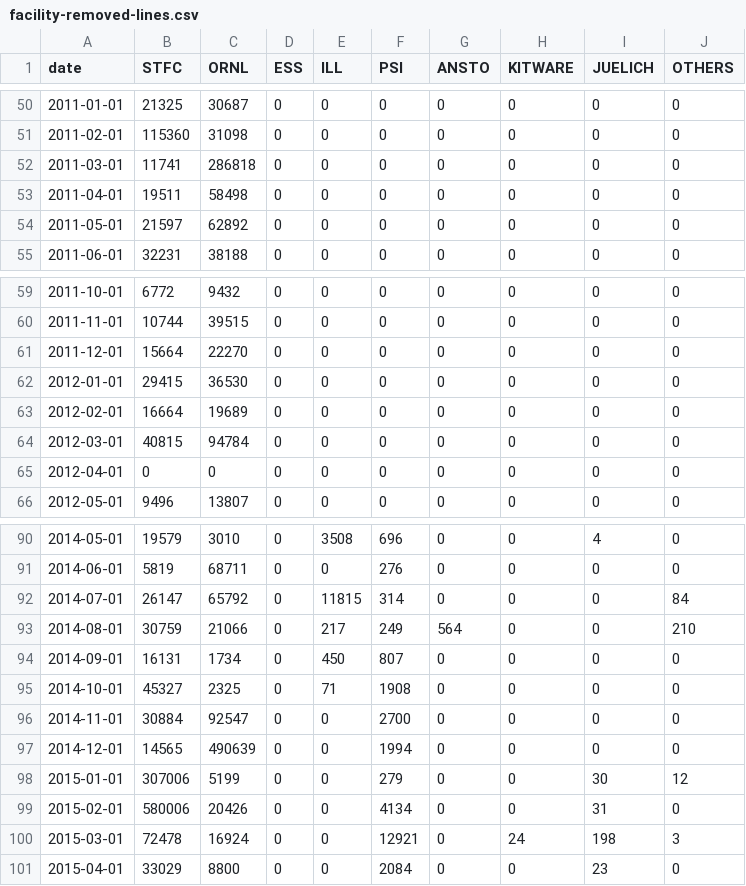
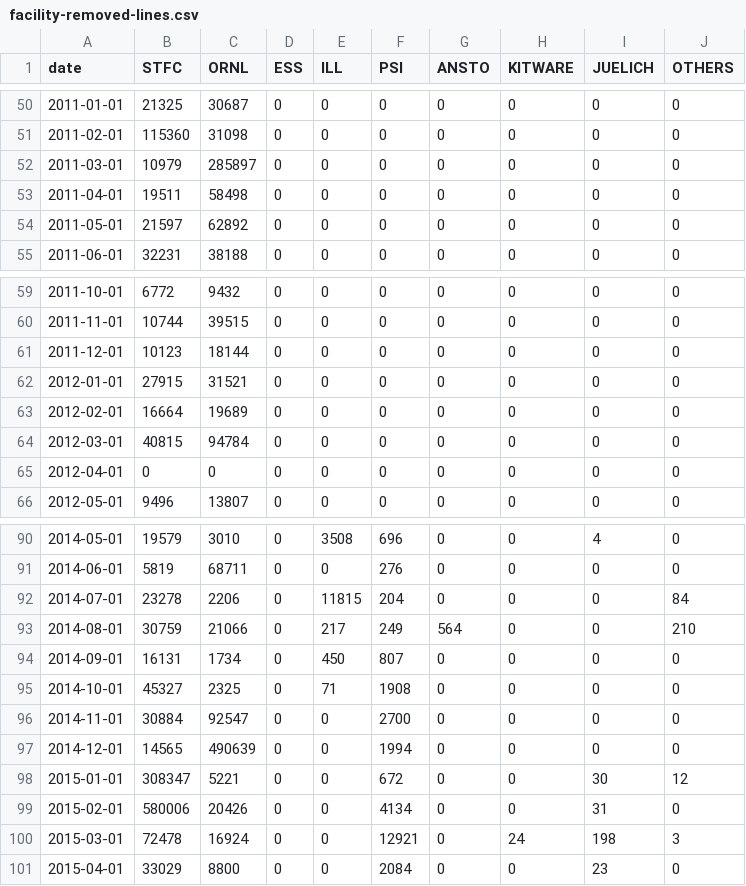
Before and after one commit to mantidproject/documents, a CSV file: Project-Management/reports/facility-removed-lines.csv, drawn as a sheet; only a part is shown, gaps mark what is left out.

```diff
--- a/Project-Management/reports/facility-removed-lines.csv
+++ b/Project-Management/reports/facility-removed-lines.csv
@@ -51,3 +51,3 @@ date,STFC,ORNL,ESS,ILL,PSI,ANSTO,KITWARE,JUELICH,OTHERS
 2011-02-01,115360,31098,0,0,0,0,0,0,0
-2011-03-01,11741,286818,0,0,0,0,0,0,0
+2011-03-01,10979,285897,0,0,0,0,0,0,0
 2011-04-01,19511,58498,0,0,0,0,0,0,0
@@ -60,4 +60,4 @@ date,STFC,ORNL,ESS,ILL,PSI,ANSTO,KITWARE,JUELICH,OTHERS
 2011-11-01,10744,39515,0,0,0,0,0,0,0
-2011-12-01,15664,22270,0,0,0,0,0,0,0
-2012-01-01,29415,36530,0,0,0,0,0,0,0
+2011-12-01,10123,18144,0,0,0,0,0,0,0
+2012-01-01,27915,31521,0,0,0,0,0,0,0
 2012-02-01,16664,19689,0,0,0,0,0,0,0
@@ -91,3 +91,3 @@ date,STFC,ORNL,ESS,ILL,PSI,ANSTO,KITWARE,JUELICH,OTHERS
 2014-06-01,5819,68711,0,0,276,0,0,0,0
-2014-07-01,26147,65792,0,11815,314,0,0,0,84
+2014-07-01,23278,2206,0,11815,204,0,0,0,84
 2014-08-01,30759,21066,0,217,249,564,0,0,210
@@ -97,3 +97,3 @@ date,STFC,ORNL,ESS,ILL,PSI,ANSTO,KITWARE,JUELICH,OTHERS
 2014-12-01,14565,490639,0,0,1994,0,0,0,0
-2015-01-01,307006,5199,0,0,279,0,0,30,12
+2015-01-01,308347,5221,0,0,672,0,0,30,12
 2015-02-01,580006,20426,0,0,4134,0,0,31,0
```
Also changed, not shown: Project-Management/reports/facility-added-lines.csv, Project-Management/reports/facility-changed-files.csv.
